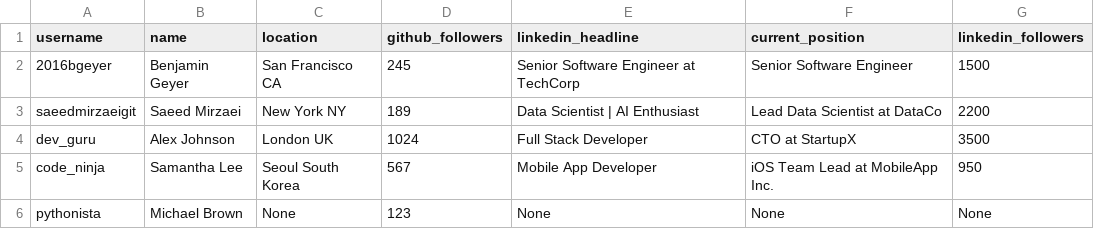
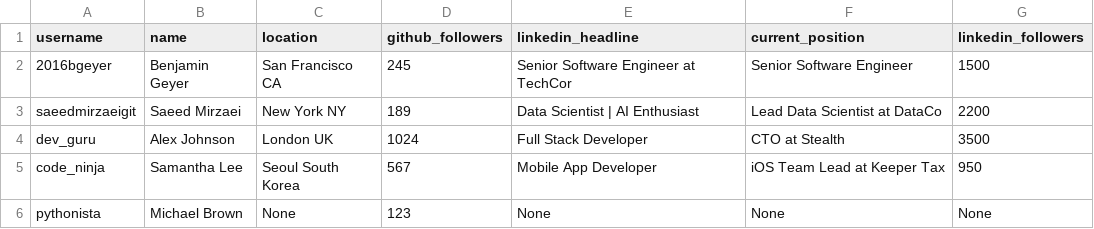
Before and after one commit to kingjulio8238/startrack, a CSV file: sample.csv, drawn as a sheet.

Commit message:
Update sample.csv

```diff
--- a/sample.csv
+++ b/sample.csv
@@ -1,6 +1,6 @@
 username,name,location,github_followers,linkedin_headline,current_position,linkedin_followers
-2016bgeyer,Benjamin Geyer,San Francisco CA,245,Senior Software Engineer at TechCorp,Senior Software Engineer,1500
+2016bgeyer,Benjamin Geyer,San Francisco CA,245,Senior Software Engineer at TechCor,Senior Software Engineer,1500
 saeedmirzaeigit,Saeed Mirzaei,New York NY,189,Data Scientist | AI Enthusiast,Lead Data Scientist at DataCo,2200
-dev_guru,Alex Johnson,London UK,1024,Full Stack Developer,CTO at StartupX,3500
-code_ninja,Samantha Lee,Seoul South Korea,567,Mobile App Developer,iOS Team Lead at MobileApp Inc.,950
+dev_guru,Alex Johnson,London UK,1024,Full Stack Developer,CTO at Stealth,3500
+code_ninja,Samantha Lee,Seoul South Korea,567,Mobile App Developer,iOS Team Lead at Keeper Tax,950
 pythonista,Michael Brown,None,123,None,None,None
```
